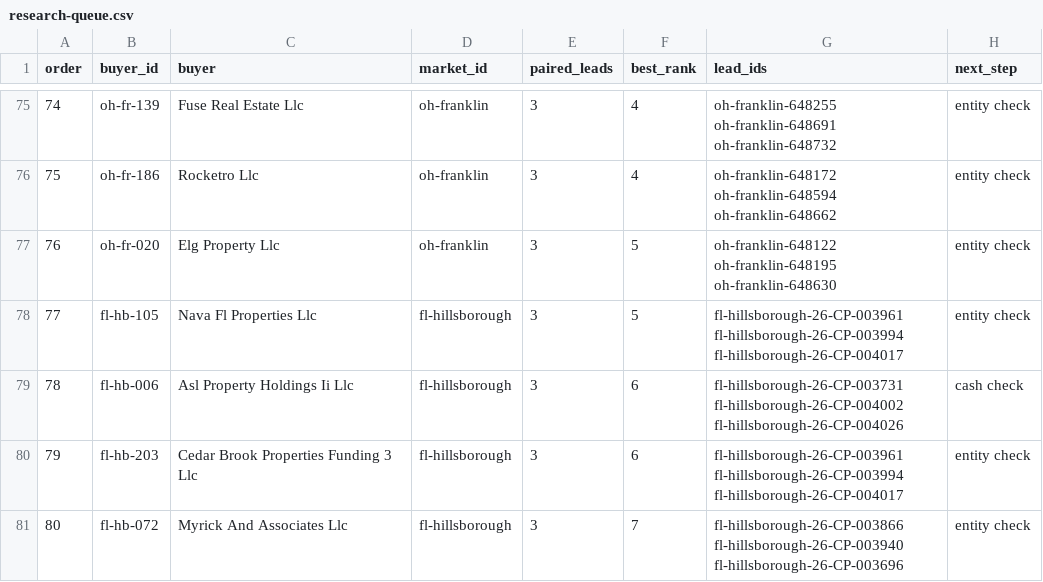
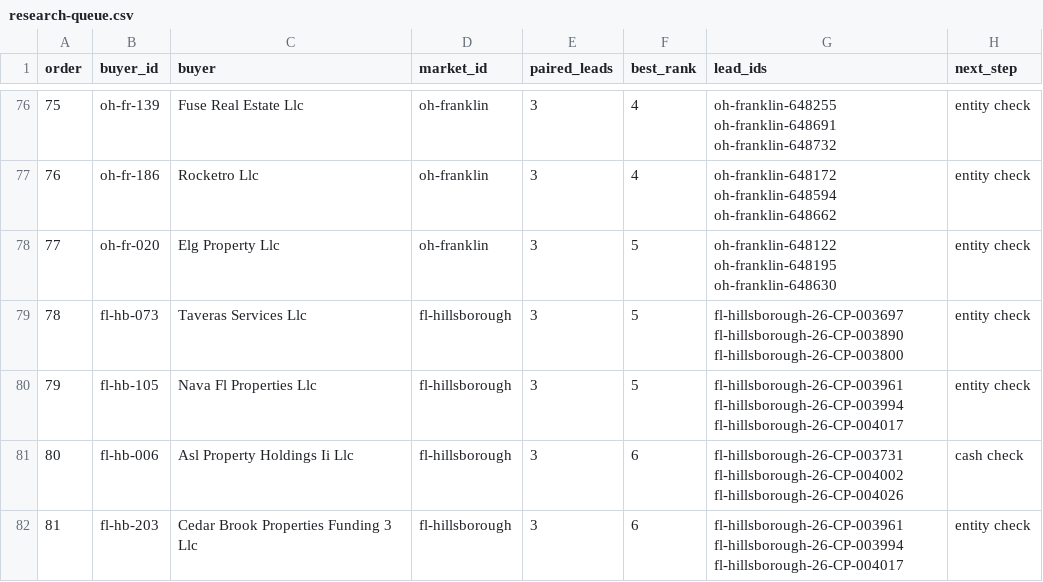
Before and after one commit to emporiumtrading/probate-pipeline, a CSV file: pipeline/buyers/research-queue.csv, drawn as a sheet; only a part is shown, gaps mark what is left out; removed rows and columns are numbered as before the commit, all else as after; the diff covers the shown part only; the diff names each change by its address in the sheet, - before the commit and + after, or states it on an @@ line.

```diff
--- a/pipeline/buyers/research-queue.csv
+++ b/pipeline/buyers/research-queue.csv
@@ column A (order) renumbered between rows 30 and 225 @@
+row 79: 78 | fl-hb-073 | Taveras Services Llc | fl-hillsborough | 3 | 5 | fl-hillsborough-26-CP-003697 fl-hillsborough-26-CP-003890 fl-hillsborough-26-CP-003800 | entity check
-row 81: 80 | fl-hb-072 | Myrick And Associates Llc | fl-hillsborough | 3 | 7 | fl-hillsborough-26-CP-003866 fl-hillsborough-26-CP-003940 fl-hillsborough-26-CP-003696 | entity check
```
Also changed, not shown: 8 added rows, 8 removed rows and 8 edited cells elsewhere in this file, pipeline/buyers/lead-matches.csv, 5 other files.
